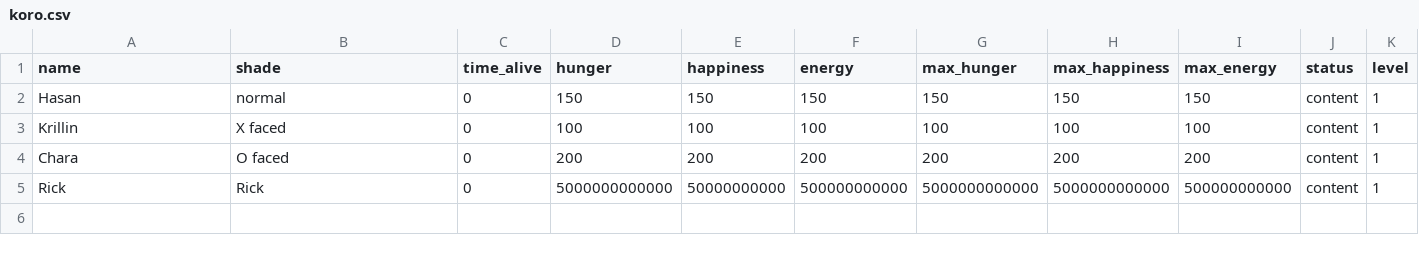
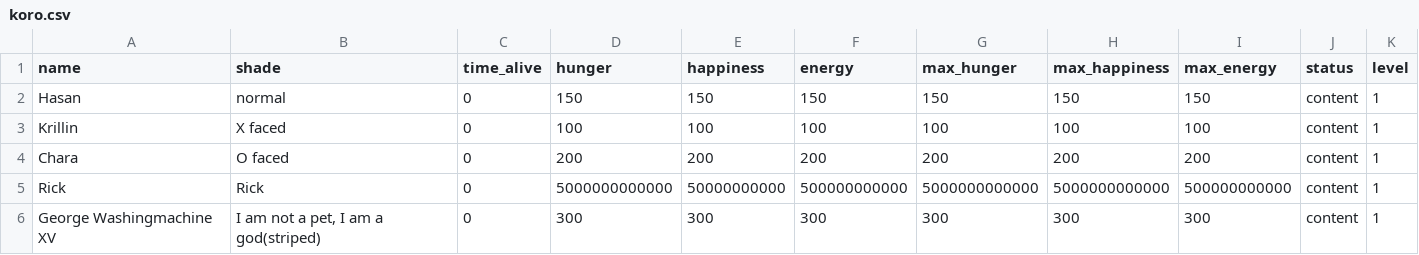
Before and after one commit to Tate-masterofCHAOS/Cp2-Assingments, a CSV file: Pet_simulator/koro.csv, drawn as a sheet; the diff names each change by its address in the sheet, - before the commit and + after, or states it on an @@ line.

```diff
--- a/Pet_simulator/koro.csv
+++ b/Pet_simulator/koro.csv
+row 6: George Washingmachine XV | I am not a pet, I am a god(striped) | 0 | 300 | 300 | 300 | 300 | 300 | 300 | content | 1
```
Also changed, not shown: 2 other files.
